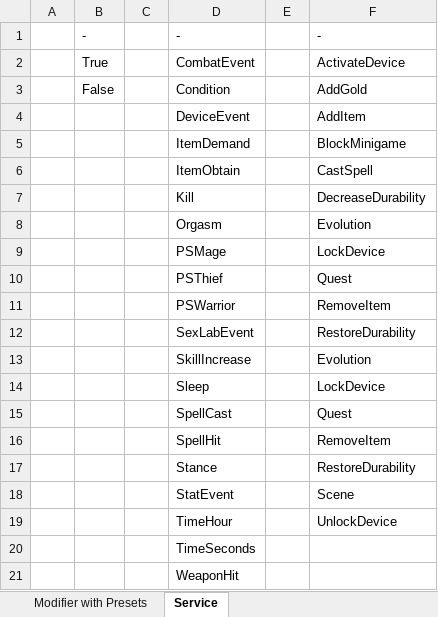
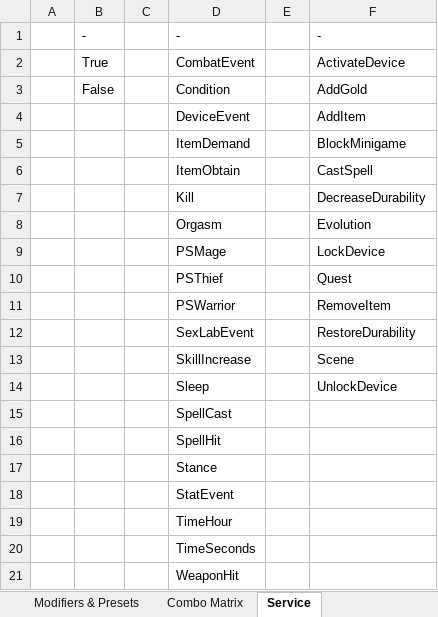
Before and after one commit to IHateMyKite/UnforgivingDevices, an Excel workbook: docs/UD_Modifiers.xlsx, sheet Service, drawn as a sheet; values as stored, in another font and other column widths than the file's, no borders; the diff names each change by its address in the sheet, - before the commit and + after, or states it on an @@ line.

Commit message:
Updated documentation, added new modifier
- updated documentation in UD_Modifier.xlsx and added new "Combo Matrix" list;
- added new modifier LCOL - Liquid Collector (Orgasm -> Add Potion) for belt devices.

```diff
--- a/docs/UD_Modifiers.xlsx (sheet Service)
+++ b/docs/UD_Modifiers.xlsx (sheet Service)
-sheet tab: Modifier with Presets
+sheet tab: Modifiers & Presets
+sheet tab: Combo Matrix
-F13: Evolution
+F13: Scene
-F14: LockDevice
+F14: UnlockDevice
-F15: Quest
+F15: (empty)
-F16: RemoveItem
+F16: (empty)
-F17: RestoreDurability
+F17: (empty)
-F18: Scene
+F18: (empty)
-F19: UnlockDevice
+F19: (empty)
```
Also changed, not shown: sheet Modifiers & Presets, 2 other files.
